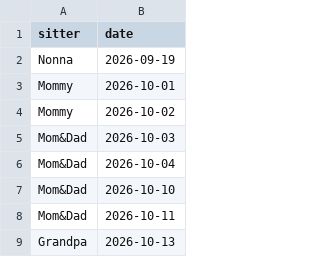
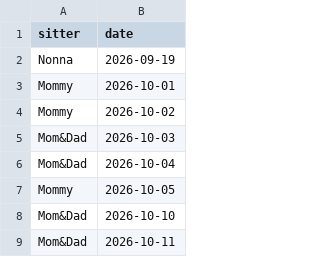
Before and after one commit to mapmap3/Creative, a CSV file: data/lyla-calendar.csv, drawn as a sheet; only a part is shown; the shorter side is filled out with more unchanged rows; the diff names each change by its address in the sheet, - before the commit and + after, or states it on an @@ line.

Commit message:
Update Lyla calendar

```diff
--- a/data/lyla-calendar.csv
+++ b/data/lyla-calendar.csv
+row 7: Mommy | 2026-10-05
```
